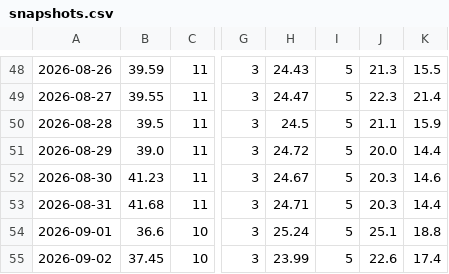
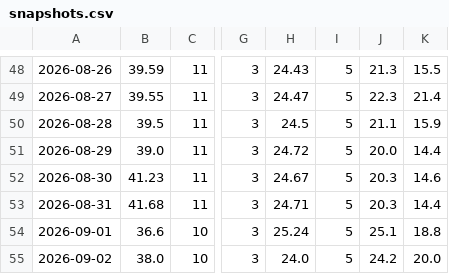
Before and after one commit to mishablank/Omen-AI-Trade-the-AI-Revolution, a CSV file: omen/snapshots.csv, drawn as a sheet; only a part is shown, gaps mark what is left out; the diff names each change by its address in the sheet, - before the commit and + after, or states it on an @@ line.

```diff
--- a/omen/snapshots.csv
+++ b/omen/snapshots.csv
-B55: 37.45
+B55: 38.0
-H55: 23.99
+H55: 24.0
-J55: 22.6
+J55: 24.2
-K55: 17.4
+K55: 20.0
```
Also changed, not shown: omen/capex-snapshots.csv, omen/china-metrics.csv, 5 other files.
